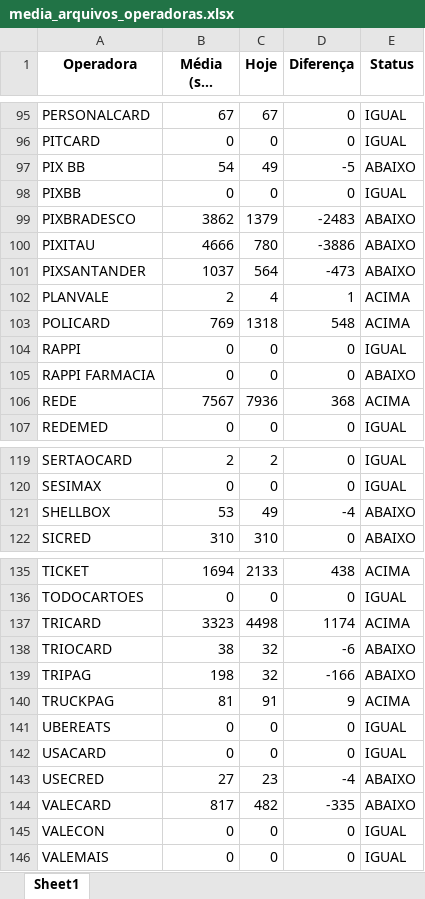
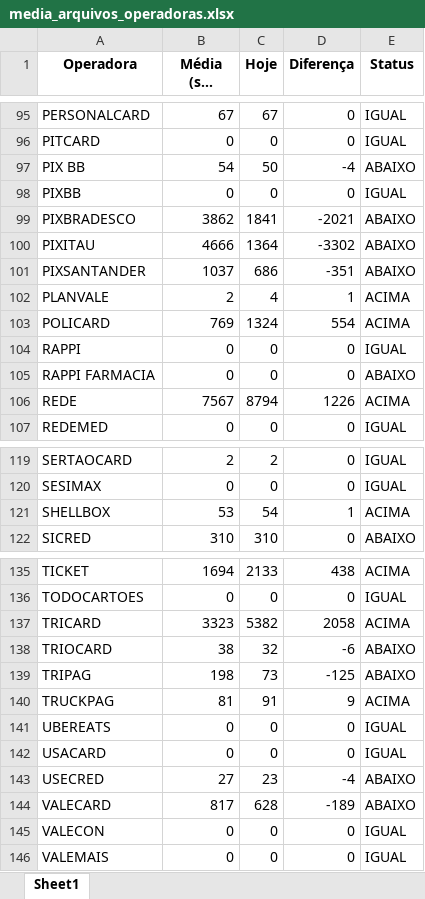
Before and after one commit to Alcir2012/Automation, an Excel workbook: media_arquivos_operadoras.xlsx, sheet Sheet1, drawn as a sheet; only a part is shown, gaps mark what is left out; long unchanged cells end in …; values as stored, in another font and other column widths than the file's, no borders; the diff covers the shown part only; the diff names each change by its address in the sheet, - before the commit and + after, or states it on an @@ line.

```diff
--- a/media_arquivos_operadoras.xlsx (sheet Sheet1)
+++ b/media_arquivos_operadoras.xlsx (sheet Sheet1)
-C97 (Hoje): 49
+C97 (Hoje): 50
-D97 (Diferença): -5
+D97 (Diferença): -4
-C99 (Hoje): 1379
+C99 (Hoje): 1841
-D99 (Diferença): -2483
+D99 (Diferença): -2021
-C100 (Hoje): 780
+C100 (Hoje): 1364
-D100 (Diferença): -3886
+D100 (Diferença): -3302
-C101 (Hoje): 564
+C101 (Hoje): 686
-D101 (Diferença): -473
+D101 (Diferença): -351
-C103 (Hoje): 1318
+C103 (Hoje): 1324
-D103 (Diferença): 548
+D103 (Diferença): 554
-C106 (Hoje): 7936
+C106 (Hoje): 8794
-D106 (Diferença): 368
+D106 (Diferença): 1226
-C121 (Hoje): 49
+C121 (Hoje): 54
-D121 (Diferença): -4
+D121 (Diferença): 1
-E121 (Status): ABAIXO
+E121 (Status): ACIMA
-C137 (Hoje): 4498
+C137 (Hoje): 5382
-D137 (Diferença): 1174
+D137 (Diferença): 2058
-C139 (Hoje): 32
+C139 (Hoje): 73
-D139 (Diferença): -166
+D139 (Diferença): -125
-C144 (Hoje): 482
+C144 (Hoje): 628
-D144 (Diferença): -335
+D144 (Diferença): -189
```
Also changed, not shown: 14 edited cells elsewhere in this sheet, operadoras_sem_arquivos_hoje.xlsx, 2 other files.
